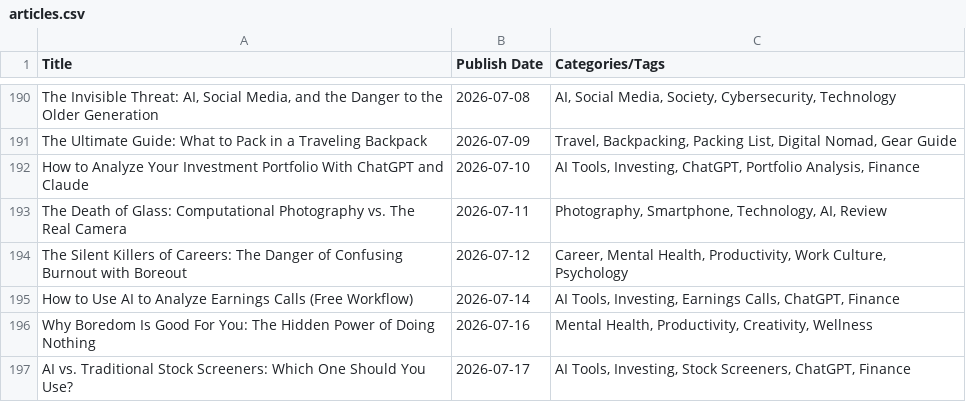
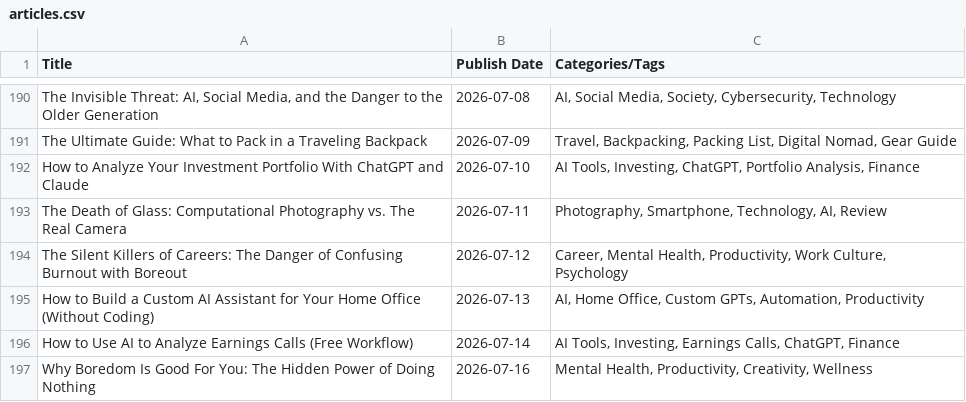
Before and after one commit to twelvecharacters/boredom-at-work-astro, a CSV file: scripts/articles.csv, drawn as a sheet; only a part is shown, gaps mark what is left out; the shorter side is filled out with more unchanged rows; the diff names each change by its address in the sheet, - before the commit and + after, or states it on an @@ line.

Commit message:
feat: add new blog post on building a custom home office AI assistant and update project documentation

```diff
--- a/scripts/articles.csv
+++ b/scripts/articles.csv
+row 195: How to Build a Custom AI Assistant for Your Home Office (Without Coding) | 2026-07-13 | AI, Home Office, Custom GPTs, Automation, Productivity
```
Also changed, not shown: 4 other files.
